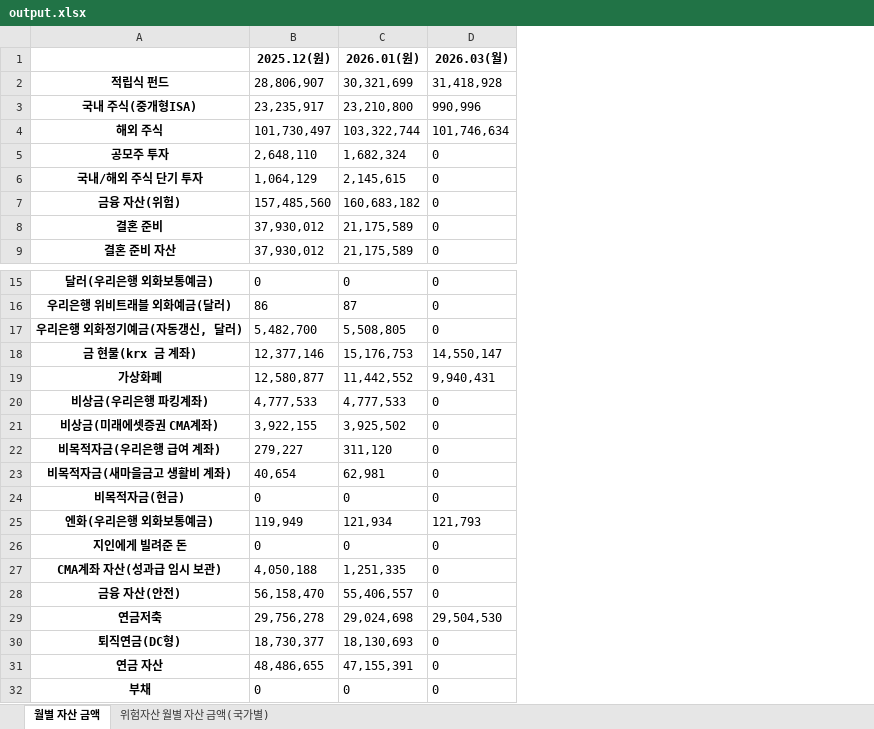
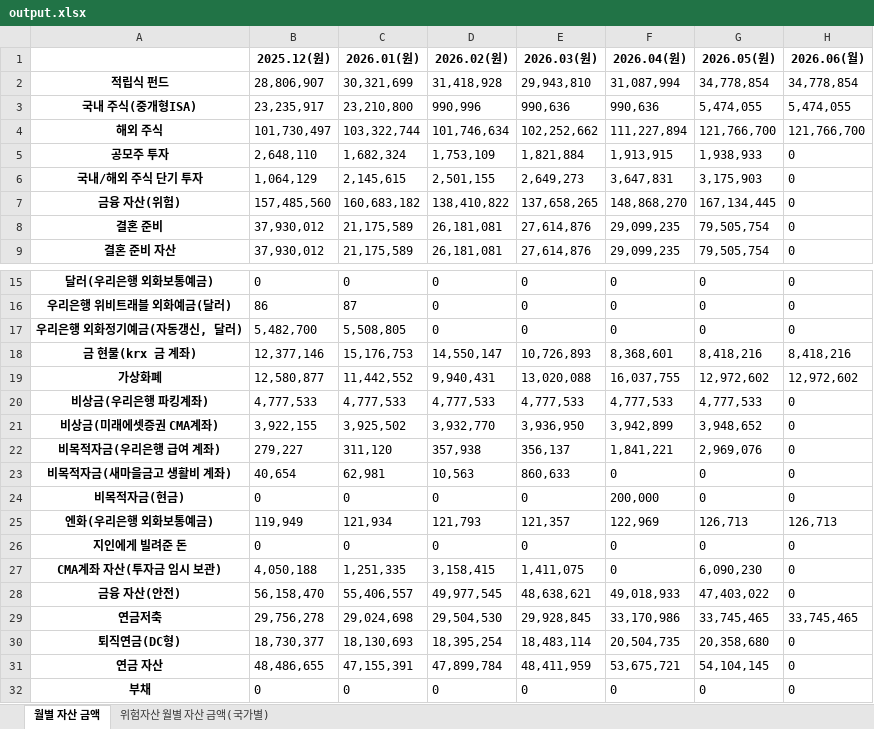
Before and after one commit to xotmd6666/Finance, an Excel workbook: output.xlsx, sheet 월별 자산 금액, drawn as a sheet; only a part is shown, gaps mark what is left out; values as stored, in another font and other column widths than the file's, no borders; addresses are those after the commit; the diff names each change by its address in the sheet, - before the commit and + after, or states it on an @@ line.

```diff
--- a/output.xlsx (sheet 월별 자산 금액)
+++ b/output.xlsx (sheet 월별 자산 금액)
+column D (2026.02(원)), rows 2-9: 31,418,928 | 990,996 | 101,746,634 | 1,753,109 | 2,501,155 | 138,410,822 | 26,181,081 | 26,181,081; rows 15-32: 0 | 0 | 0 | 14,550,147 | 9,940,431 | 4,777,533 | 3,932,770 | 357,938 | 10,563 | 0 | 121,793 | 0 | 3,158,415 | 49,977,545 | 29,504,530 | 18,395,254 | 47,899,784 | 0
+column E (2026.03(원)), rows 2-9: 29,943,810 | 990,636 | 102,252,662 | 1,821,884 | 2,649,273 | 137,658,265 | 27,614,876 | 27,614,876; rows 15-32: 0 | 0 | 0 | 10,726,893 | 13,020,088 | 4,777,533 | 3,936,950 | 356,137 | 860,633 | 0 | 121,357 | 0 | 1,411,075 | 48,638,621 | 29,928,845 | 18,483,114 | 48,411,959 | 0
+column F (2026.04(원)), rows 2-9: 31,087,994 | 990,636 | 111,227,894 | 1,913,915 | 3,647,831 | 148,868,270 | 29,099,235 | 29,099,235; rows 15-32: 0 | 0 | 0 | 8,368,601 | 16,037,755 | 4,777,533 | 3,942,899 | 1,841,221 | 0 | 200,000 | 122,969 | 0 | 0 | 49,018,933 | 33,170,986 | 20,504,735 | 53,675,721 | 0
+column G (2026.05(원)), rows 2-9: 34,778,854 | 5,474,055 | 121,766,700 | 1,938,933 | 3,175,903 | 167,134,445 | 79,505,754 | 79,505,754; rows 15-32: 0 | 0 | 0 | 8,418,216 | 12,972,602 | 4,777,533 | 3,948,652 | 2,969,076 | 0 | 0 | 126,713 | 0 | 6,090,230 | 47,403,022 | 33,745,465 | 20,358,680 | 54,104,145 | 0
-H1: 2026.03(월)
+H1: 2026.06(월)
-H2 (2026.06(월)): 31,418,928
+H2 (2026.06(월)): 34,778,854
-H3 (2026.06(월)): 990,996
+H3 (2026.06(월)): 5,474,055
-H4 (2026.06(월)): 101,746,634
+H4 (2026.06(월)): 121,766,700
-H18 (2026.06(월)): 14,550,147
+H18 (2026.06(월)): 8,418,216
-H19 (2026.06(월)): 9,940,431
+H19 (2026.06(월)): 12,972,602
-H25 (2026.06(월)): 121,793
+H25 (2026.06(월)): 126,713
-A27: CMA계좌 자산(성과급 임시 보관)
+A27: CMA계좌 자산(투자금 임시 보관)
-H29 (2026.06(월)): 29,504,530
+H29 (2026.06(월)): 33,745,465
```
Also changed, not shown: sheet 위험자산 월별 자산 금액(국가별), 2 other files.
